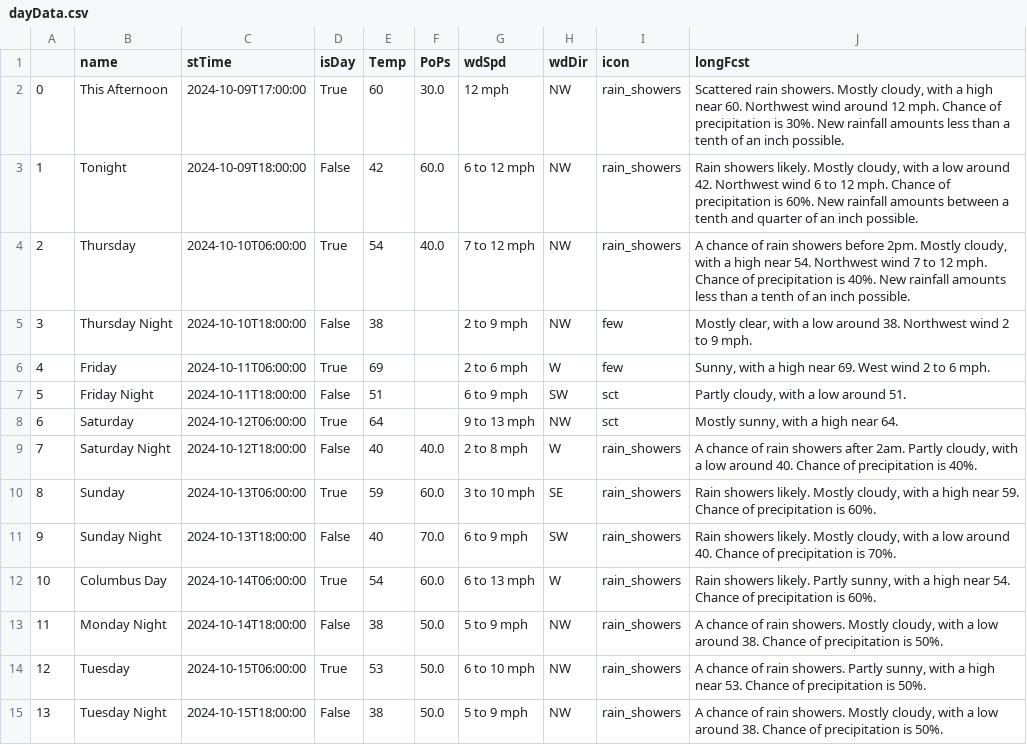
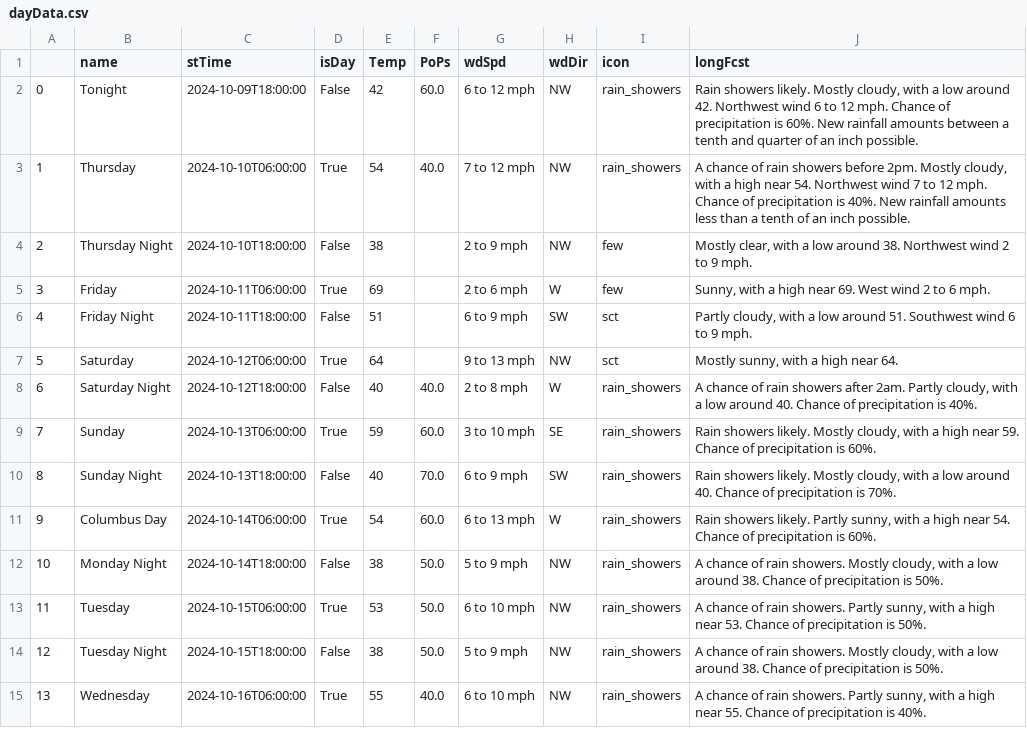
Before and after one commit to avinasharavind/weather-dashboard, a CSV file: static/files/dayData.csv, drawn as a sheet; removed rows and columns are numbered as before the commit, all else as after; the diff names each change by its address in the sheet, - before the commit and + after, or states it on an @@ line.

```diff
--- a/static/files/dayData.csv
+++ b/static/files/dayData.csv
-row 2: 0 | This Afternoon | 2024-10-09T17:00:00 | True | 60 | 30.0 | 12 mph | NW | rain_showers | Scattered rain showers. Mostly cloudy, with a high near 60. Northwest wind around 12 mph. Chance of precipitation is 30%. New rainfall amounts less than a tenth of an inch possible.
@@ column A renumbered between rows 2 and 14 @@
-J6 (longFcst): …around 51.
+J6 (longFcst): …around 51. Southwest wind 6 to 9 mph.
+row 15: 13 | Wednesday | 2024-10-16T06:00:00 | True | 55 | 40.0 | 6 to 10 mph | NW | rain_showers | A chance of rain showers. Partly sunny, with a high near 55. Chance of precipitation is 40%.
```
Also changed, not shown: static/files/hourData.csv, 3 other files.
